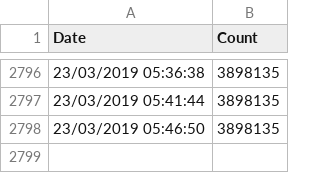
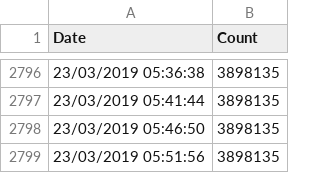
Before and after one commit to bjh1977/brexit, a CSV file: petition.csv, drawn as a sheet; only a part is shown, gaps mark what is left out.

Commit message:
Updated stats: 3898135 and counting..

```diff
--- a/petition.csv
+++ b/petition.csv
@@ -2798 +2798,2 @@ Date, Count
 23/03/2019 05:46:50,3898135
+23/03/2019 05:51:56,3898135
```
